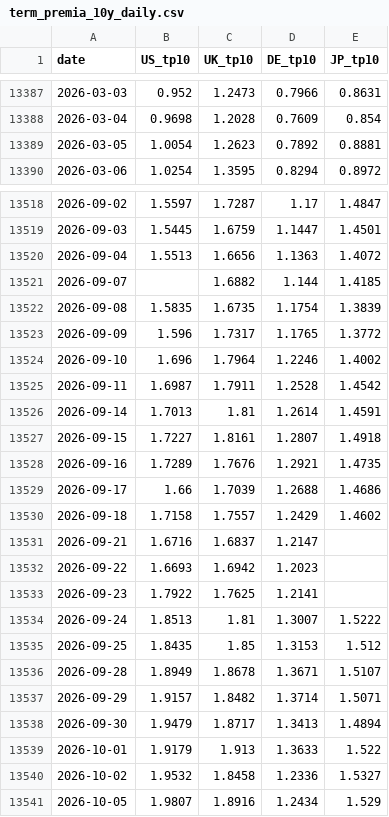
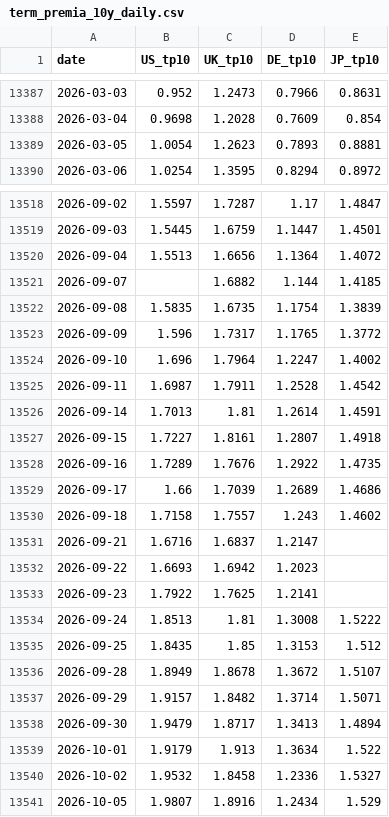
Before and after one commit to WillBtK/term_structure, a CSV file: exports/term_premia_10y_daily.csv, drawn as a sheet; only a part is shown, gaps mark what is left out; the diff covers the shown part only.

```diff
--- a/exports/term_premia_10y_daily.csv
+++ b/exports/term_premia_10y_daily.csv
@@ -13388,3 +13388,3 @@ date,US_tp10,UK_tp10,DE_tp10,JP_tp10
 2026-03-04,0.9698,1.2028,0.7609,0.854
-2026-03-05,1.0054,1.2623,0.7892,0.8881
+2026-03-05,1.0054,1.2623,0.7893,0.8881
 2026-03-06,1.0254,1.3595,0.8294,0.8972
@@ -13519,3 +13519,3 @@ date,US_tp10,UK_tp10,DE_tp10,JP_tp10
 2026-09-03,1.5445,1.6759,1.1447,1.4501
-2026-09-04,1.5513,1.6656,1.1363,1.4072
+2026-09-04,1.5513,1.6656,1.1364,1.4072
 2026-09-07,,1.6882,1.144,1.4185
@@ -13523,3 +13523,3 @@ date,US_tp10,UK_tp10,DE_tp10,JP_tp10
 2026-09-09,1.596,1.7317,1.1765,1.3772
-2026-09-10,1.696,1.7964,1.2246,1.4002
+2026-09-10,1.696,1.7964,1.2247,1.4002
 2026-09-11,1.6987,1.7911,1.2528,1.4542
@@ -13527,5 +13527,5 @@ date,US_tp10,UK_tp10,DE_tp10,JP_tp10
 2026-09-15,1.7227,1.8161,1.2807,1.4918
-2026-09-16,1.7289,1.7676,1.2921,1.4735
-2026-09-17,1.66,1.7039,1.2688,1.4686
-2026-09-18,1.7158,1.7557,1.2429,1.4602
+2026-09-16,1.7289,1.7676,1.2922,1.4735
+2026-09-17,1.66,1.7039,1.2689,1.4686
+2026-09-18,1.7158,1.7557,1.243,1.4602
 2026-09-21,1.6716,1.6837,1.2147,
@@ -13533,8 +13533,8 @@ date,US_tp10,UK_tp10,DE_tp10,JP_tp10
 2026-09-23,1.7922,1.7625,1.2141,
-2026-09-24,1.8513,1.81,1.3007,1.5222
+2026-09-24,1.8513,1.81,1.3008,1.5222
 2026-09-25,1.8435,1.85,1.3153,1.512
-2026-09-28,1.8949,1.8678,1.3671,1.5107
+2026-09-28,1.8949,1.8678,1.3672,1.5107
 2026-09-29,1.9157,1.8482,1.3714,1.5071
 2026-09-30,1.9479,1.8717,1.3413,1.4894
-2026-10-01,1.9179,1.913,1.3633,1.522
+2026-10-01,1.9179,1.913,1.3634,1.522
 2026-10-02,1.9532,1.8458,1.2336,1.5327
```
Also changed, not shown: 1 added row and 32 edited cells elsewhere in this file, 2 other files.
